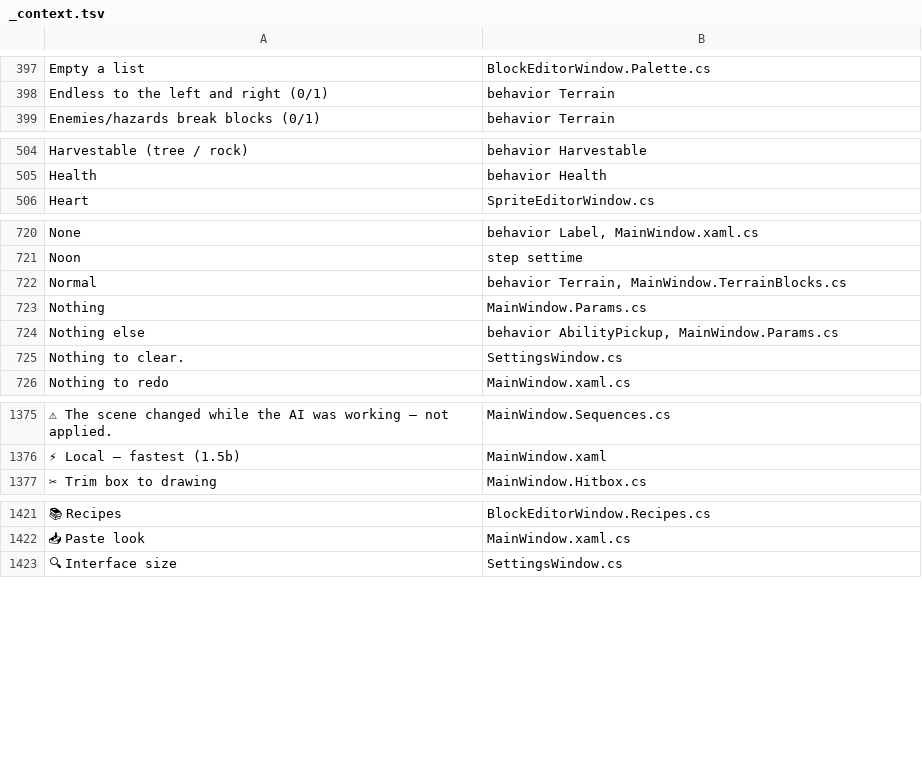
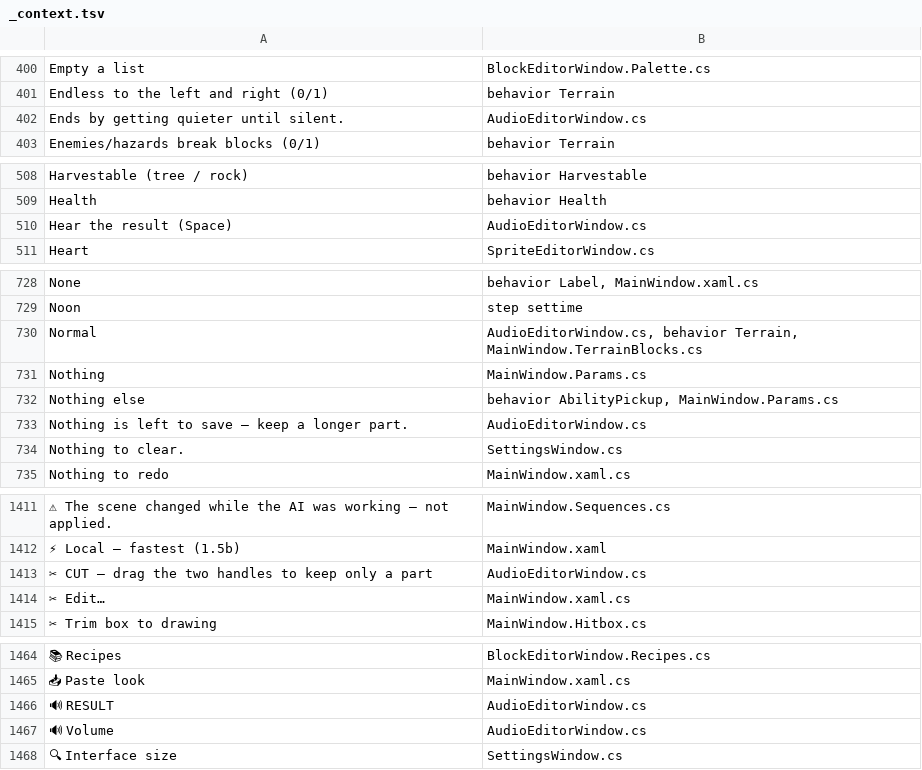
Before and after one commit to tarl3s/EasyEngine, a TSV file: Lang/_context.tsv, drawn as a sheet; only a part is shown, gaps mark what is left out; addresses are those after the commit; the diff covers the shown part only; the diff names each change by its address in the sheet, - before the commit and + after, or states it on an @@ line.

```diff
--- a/Lang/_context.tsv
+++ b/Lang/_context.tsv
+row 402: Ends by getting quieter until silent. | AudioEditorWindow.cs
+row 510: Hear the result (Space) | AudioEditorWindow.cs
-B730: behavior Terrain,…
+B730: AudioEditorWindow.cs, behavior Terrain,…
+row 733: Nothing is left to save — keep a longer part. | AudioEditorWindow.cs
+row 1413: ✂ CUT — drag the two handles to keep only a part | AudioEditorWindow.cs
+row 1414: ✂ Edit… | MainWindow.xaml.cs
+row 1466: 🔊 RESULT | AudioEditorWindow.cs
+row 1467: 🔊 Volume | AudioEditorWindow.cs
```
Also changed, not shown: 38 added rows and 2 edited cells elsewhere in this file, 9 other files.
